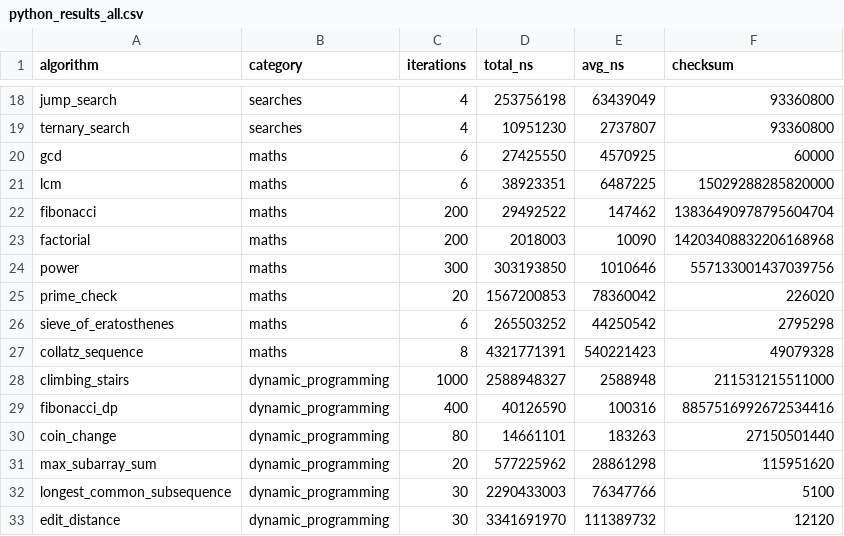
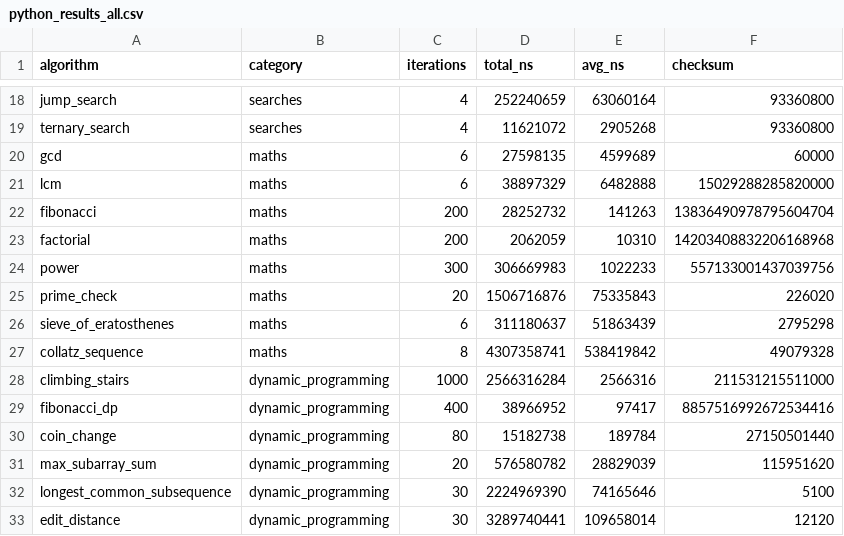
Before and after one commit to lingengyuan/TheAlgorithms-Zig, a CSV file: benchmarks/python_vs_zig/python_results_all.csv, drawn as a sheet; only a part is shown, gaps mark what is left out; the diff covers the shown part only; the diff names each change by its address in the sheet, - before the commit and + after, or states it on an @@ line.

```diff
--- a/benchmarks/python_vs_zig/python_results_all.csv
+++ b/benchmarks/python_vs_zig/python_results_all.csv
-D18 (total_ns): 253756198
+D18 (total_ns): 252240659
-E18 (avg_ns): 63439049
+E18 (avg_ns): 63060164
-D19 (total_ns): 10951230
+D19 (total_ns): 11621072
-E19 (avg_ns): 2737807
+E19 (avg_ns): 2905268
-D20 (total_ns): 27425550
+D20 (total_ns): 27598135
-E20 (avg_ns): 4570925
+E20 (avg_ns): 4599689
-D21 (total_ns): 38923351
+D21 (total_ns): 38897329
-E21 (avg_ns): 6487225
+E21 (avg_ns): 6482888
-D22 (total_ns): 29492522
+D22 (total_ns): 28252732
-E22 (avg_ns): 147462
+E22 (avg_ns): 141263
-D23 (total_ns): 2018003
+D23 (total_ns): 2062059
-E23 (avg_ns): 10090
+E23 (avg_ns): 10310
-D24 (total_ns): 303193850
+D24 (total_ns): 306669983
-E24 (avg_ns): 1010646
+E24 (avg_ns): 1022233
-D25 (total_ns): 1567200853
+D25 (total_ns): 1506716876
-E25 (avg_ns): 78360042
+E25 (avg_ns): 75335843
-D26 (total_ns): 265503252
+D26 (total_ns): 311180637
-E26 (avg_ns): 44250542
+E26 (avg_ns): 51863439
-D27 (total_ns): 4321771391
+D27 (total_ns): 4307358741
-E27 (avg_ns): 540221423
+E27 (avg_ns): 538419842
-D28 (total_ns): 2588948327
+D28 (total_ns): 2566316284
-E28 (avg_ns): 2588948
+E28 (avg_ns): 2566316
-D29 (total_ns): 40126590
+D29 (total_ns): 38966952
-E29 (avg_ns): 100316
+E29 (avg_ns): 97417
-D30 (total_ns): 14661101
+D30 (total_ns): 15182738
-E30 (avg_ns): 183263
+E30 (avg_ns): 189784
-D31 (total_ns): 577225962
+D31 (total_ns): 576580782
-E31 (avg_ns): 28861298
+E31 (avg_ns): 28829039
-D32 (total_ns): 2290433003
+D32 (total_ns): 2224969390
-E32 (avg_ns): 76347766
+E32 (avg_ns): 74165646
-D33 (total_ns): 3341691970
+D33 (total_ns): 3289740441
-E33 (avg_ns): 111389732
+E33 (avg_ns): 109658014
```
Also changed, not shown: 1 added row and 96 edited cells elsewhere in this file, benchmarks/python_vs_zig/category_speedup_chart.csv, benchmarks/python_vs_zig/leaderboard_all.csv, 13 other files.
